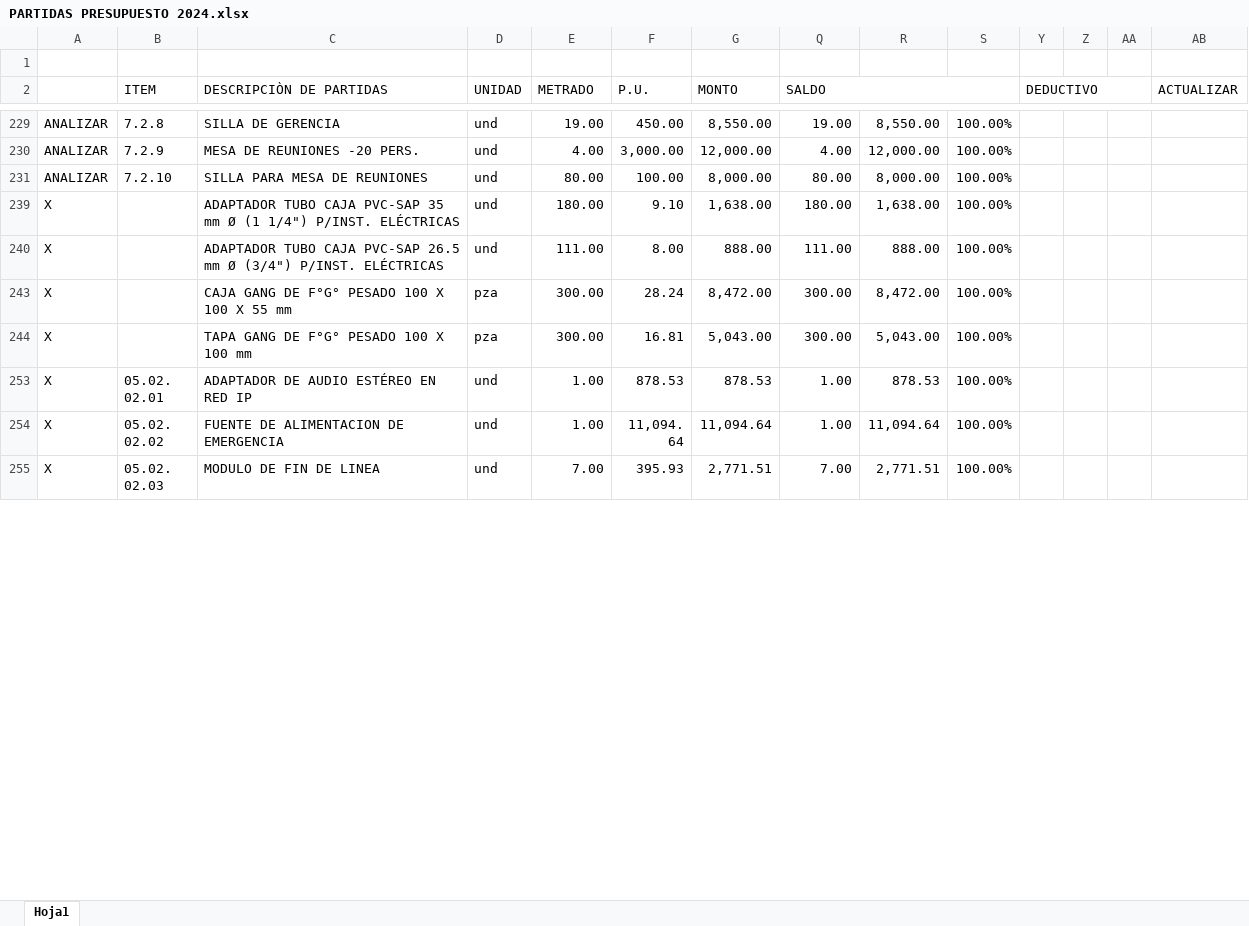
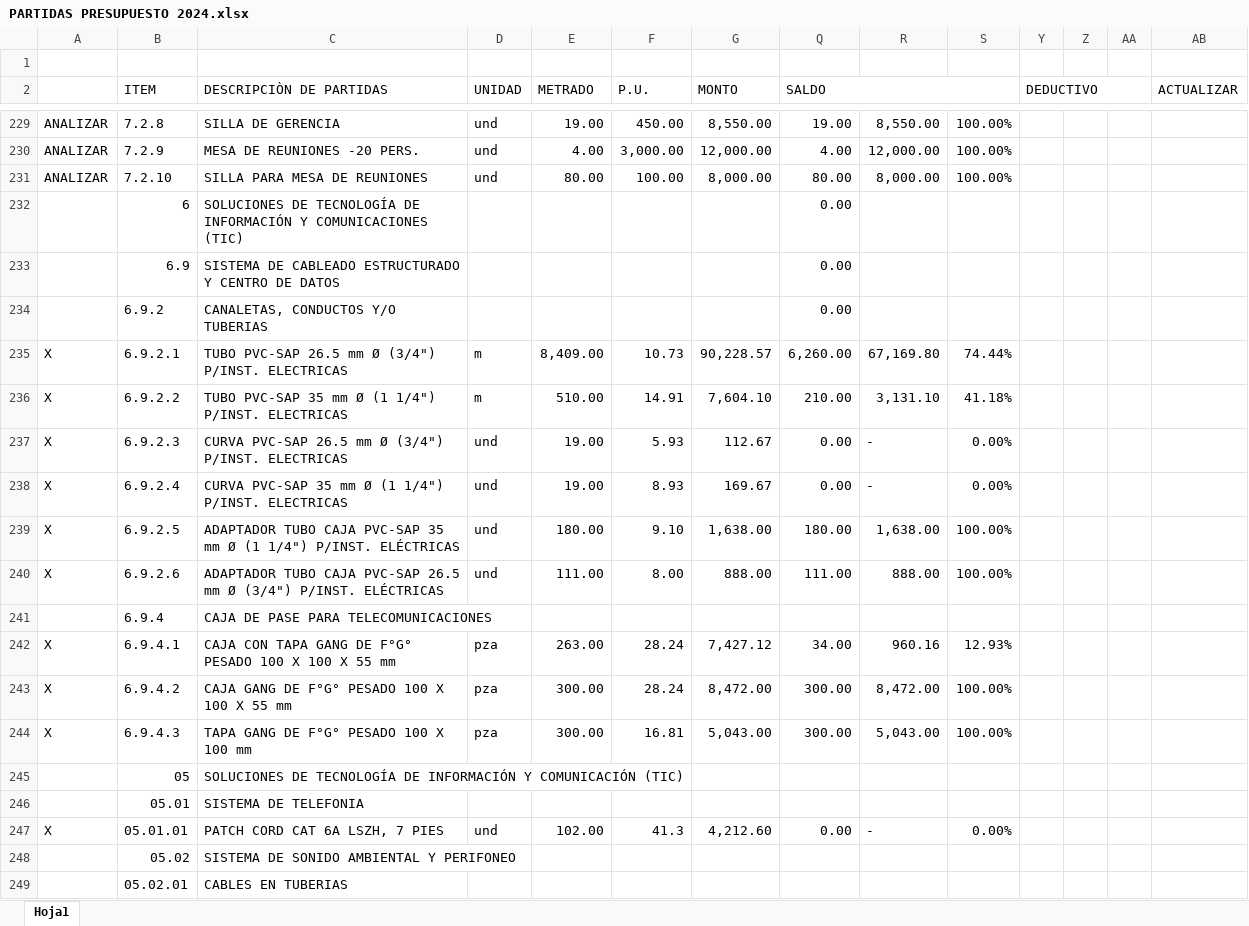
Before and after one commit to mrlivano/TIC-PALACIO, an Excel workbook: TIC MUNICIPALIDAD PALACIO/PARTIDAS PRESUPUESTO 2024.xlsx, sheet Hoja1, drawn as a sheet; only a part is shown, gaps mark what is left out; the shorter side is filled out with more unchanged rows; values as stored, in another font and other column widths than the file's, no cell formats; conditional formats not drawn; rows hold the shown columns only; the diff covers the shown part only; the diff names each change by its address in the sheet, - before the commit and + after, or states it on an @@ line.

```diff
--- a/TIC MUNICIPALIDAD PALACIO/PARTIDAS PRESUPUESTO 2024.xlsx (sheet Hoja1)
+++ b/TIC MUNICIPALIDAD PALACIO/PARTIDAS PRESUPUESTO 2024.xlsx (sheet Hoja1)
@@ row 232 unhidden:  | 6 | SOLUCIONES DE TECNOLOGÍA DE INFORMACIÓN Y COMUNICACIONES (TIC) |  |  |  |  | 0.00 @@
@@ row 233 unhidden:  | 6.9 | SISTEMA DE CABLEADO ESTRUCTURADO Y CENTRO DE DATOS |  |  |  |  | 0.00 @@
@@ row 234 unhidden:  | 6.9.2 | CANALETAS, CONDUCTOS Y/O TUBERIAS |  |  |  |  | 0.00 @@
+row 235: X | 6.9.2.1 | TUBO PVC-SAP 26.5 mm Ø (3/4") P/INST. ELECTRICAS | m | 8,409.00 | 10.73 | 90,228.57 | 6,260.00 | 67,169.80 | 74.44%
+row 236: X | 6.9.2.2 | TUBO PVC-SAP 35 mm Ø (1 1/4") P/INST. ELECTRICAS | m | 510.00 | 14.91 | 7,604.10 | 210.00 | 3,131.10 | 41.18%
+row 237: X | 6.9.2.3 | CURVA PVC-SAP 26.5 mm Ø (3/4") P/INST. ELECTRICAS | und | 19.00 | 5.93 | 112.67 | 0.00 | - | 0.00%
+row 238: X | 6.9.2.4 | CURVA PVC-SAP 35 mm Ø (1 1/4") P/INST. ELECTRICAS | und | 19.00 | 8.93 | 169.67 | 0.00 | - | 0.00%
-B239 (ITEM): (empty)
+B239 (ITEM): 6.9.2.5
-B240 (ITEM): (empty)
+B240 (ITEM): 6.9.2.6
@@ row 241 unhidden:  | 6.9.4 | CAJA DE PASE PARA TELECOMUNICACIONES @@
+row 242: X | 6.9.4.1 | CAJA CON TAPA GANG DE F°G° PESADO 100 X 100 X 55 mm | pza | 263.00 | 28.24 | 7,427.12 | 34.00 | 960.16 | 12.93%
-B243 (ITEM): (empty)
+B243 (ITEM): 6.9.4.2
-B244 (ITEM): (empty)
+B244 (ITEM): 6.9.4.3
@@ row 245 unhidden:  | 05 | SOLUCIONES DE TECNOLOGÍA DE INFORMACIÓN Y COMUNICACIÓN (TIC) @@
@@ row 246 unhidden:  | 05.01 | SISTEMA DE TELEFONIA @@
@@ row 247 unhidden: X | 05.01.01 | PATCH CORD CAT 6A LSZH, 7 PIES | und | 102.00 | 41.3 | 4,212.60 | 0.00 | - | 0.00% @@
@@ row 248 unhidden:  | 05.02 | SISTEMA DE SONIDO AMBIENTAL Y PERIFONEO @@
@@ row 249 unhidden:  | 05.02.01 | CABLES EN TUBERIAS @@
```
Also changed, not shown: 5 added rows, 149 hidden or unhidden rows and 21 edited cells elsewhere in this sheet, cell formats, formulas that keep their value, hidden cells, 1 other file.
